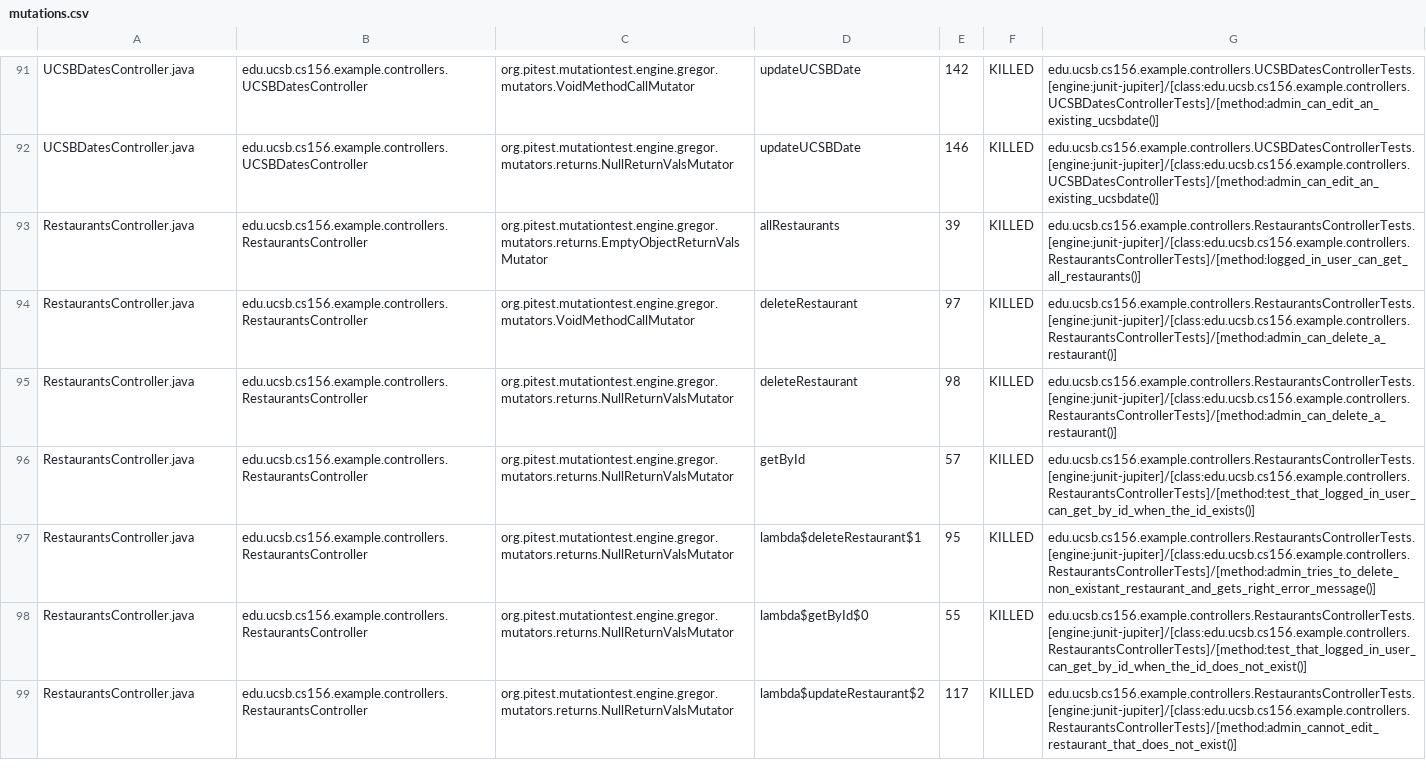
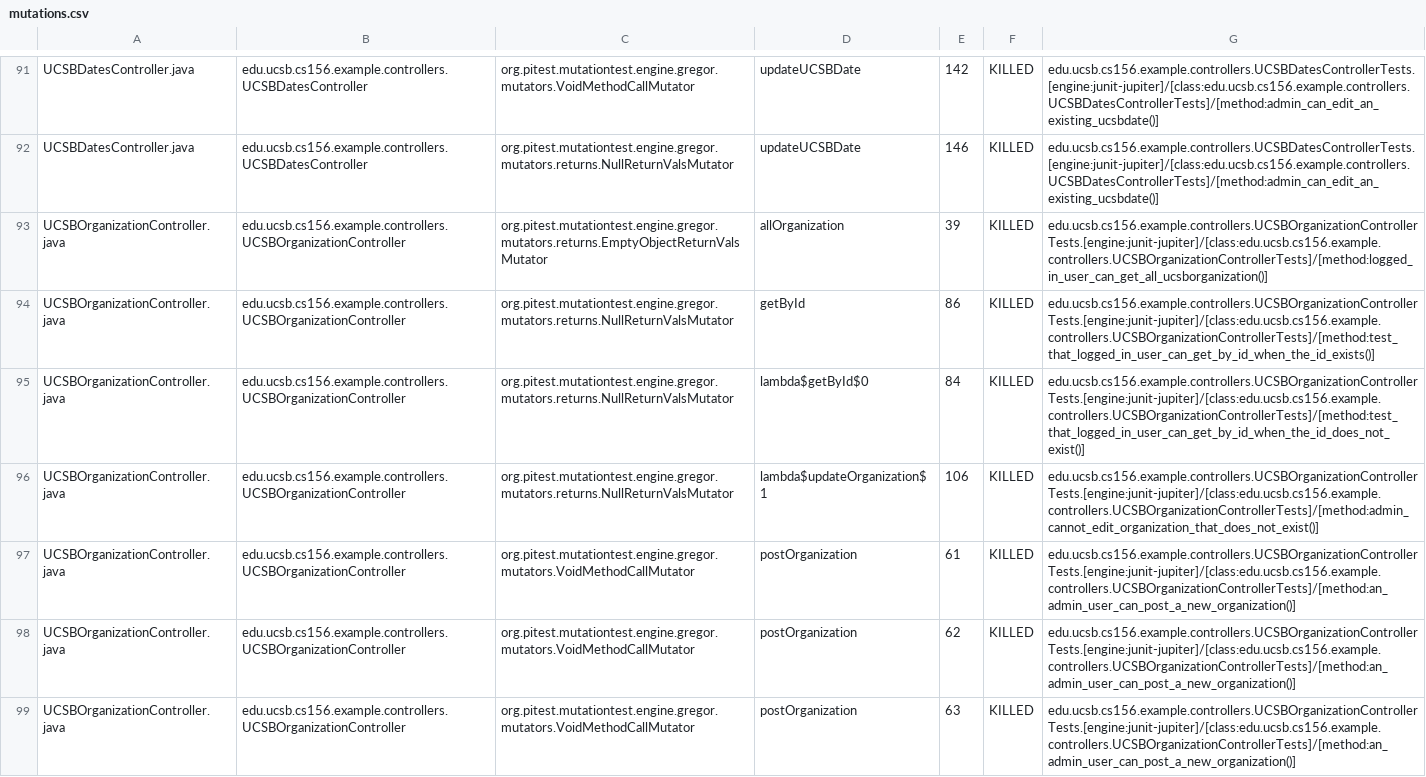
Before and after one commit to ucsb-cs156-f25/team01-f25-14, a CSV file: pitest/mutations.csv, drawn as a sheet; only a part is shown, gaps mark what is left out; the shorter side is filled out with more unchanged rows; the diff covers the shown part only.

Commit message:
Deploying to gh-pages from @ ucsb-cs156-f25/team01-f25-14@8c2157f0dc2651a46fc944e9c14abff729a4afab 🚀

```diff
--- a/pitest/mutations.csv
+++ b/pitest/mutations.csv
@@ -92 +92,8 @@ UCSBDatesController.java,edu.ucsb.cs156.example.controllers.UCSBDatesController,
 UCSBDatesController.java,edu.ucsb.cs156.example.controllers.UCSBDatesController,org.pitest.mutationtest.engine.gregor.mutators.returns.NullReturnValsMutator,updateUCSBDate,146,KILLED,edu.ucsb.cs156.example.controllers.UCSBDatesControllerTests.[engine:junit-jupiter]/[class:edu.ucsb.cs156.example.controllers.UCSBDatesControllerTests]/[method:admin_can_edit_an_existing_ucsbdate()]
+UCSBOrganizationController.java,edu.ucsb.cs156.example.controllers.UCSBOrganizationController,org.pitest.mutationtest.engine.gregor.mutators.returns.EmptyObjectReturnValsMutator,allOrganization,39,KILLED,edu.ucsb.cs156.example.controllers.UCSBOrganizationControllerTests.[engine:junit-jupiter]/[class:edu.ucsb.cs156.example.controllers.UCSBOrganizationControllerTests]/[method:logged_in_user_can_get_all_ucsborganization()]
+UCSBOrganizationController.java,edu.ucsb.cs156.example.controllers.UCSBOrganizationController,org.pitest.mutationtest.engine.gregor.mutators.returns.NullReturnValsMutator,getById,86,KILLED,edu.ucsb.cs156.example.controllers.UCSBOrganizationControllerTests.[engine:junit-jupiter]/[class:edu.ucsb.cs156.example.controllers.UCSBOrganizationControllerTests]/[method:test_that_logged_in_user_can_get_by_id_when_the_id_exists()]
+UCSBOrganizationController.java,edu.ucsb.cs156.example.controllers.UCSBOrganizationController,org.pitest.mutationtest.engine.gregor.mutators.returns.NullReturnValsMutator,lambda$getById$0,84,KILLED,edu.ucsb.cs156.example.controllers.UCSBOrganizationControllerTests.[engine:junit-jupiter]/[class:edu.ucsb.cs156.example.controllers.UCSBOrganizationControllerTests]/[method:test_that_logged_in_user_can_get_by_id_when_the_id_does_not_exist()]
+UCSBOrganizationController.java,edu.ucsb.cs156.example.controllers.UCSBOrganizationController,org.pitest.mutationtest.engine.gregor.mutators.returns.NullReturnValsMutator,lambda$updateOrganization$1,106,KILLED,edu.ucsb.cs156.example.controllers.UCSBOrganizationControllerTests.[engine:junit-jupiter]/[class:edu.ucsb.cs156.example.controllers.UCSBOrganizationControllerTests]/[method:admin_cannot_edit_organization_that_does_not_exist()]
+UCSBOrganizationController.java,edu.ucsb.cs156.example.controllers.UCSBOrganizationController,org.pitest.mutationtest.engine.gregor.mutators.VoidMethodCallMutator,postOrganization,61,KILLED,edu.ucsb.cs156.example.controllers.UCSBOrganizationControllerTests.[engine:junit-jupiter]/[class:edu.ucsb.cs156.example.controllers.UCSBOrganizationControllerTests]/[method:an_admin_user_can_post_a_new_organization()]
+UCSBOrganizationController.java,edu.ucsb.cs156.example.controllers.UCSBOrganizationController,org.pitest.mutationtest.engine.gregor.mutators.VoidMethodCallMutator,postOrganization,62,KILLED,edu.ucsb.cs156.example.controllers.UCSBOrganizationControllerTests.[engine:junit-jupiter]/[class:edu.ucsb.cs156.example.controllers.UCSBOrganizationControllerTests]/[method:an_admin_user_can_post_a_new_organization()]
+UCSBOrganizationController.java,edu.ucsb.cs156.example.controllers.UCSBOrganizationController,org.pitest.mutationtest.engine.gregor.mutators.VoidMethodCallMutator,postOrganization,63,KILLED,edu.ucsb.cs156.example.controllers.UCSBOrganizationControllerTests.[engine:junit-jupiter]/[class:edu.ucsb.cs156.example.controllers.UCSBOrganizationControllerTests]/[method:an_admin_user_can_post_a_new_organization()]
```
Also changed, not shown: 6 added rows, 7 removed rows and 1 edited cell elsewhere in this file, 22 other files.
